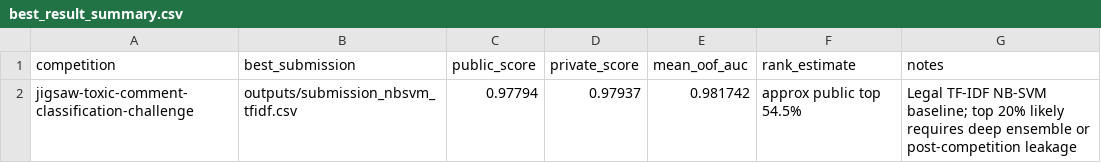
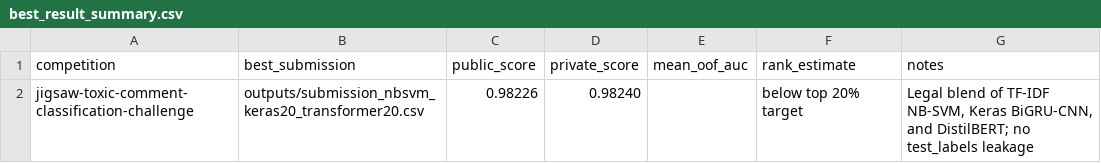
Before and after one commit to nqy123/kaggle-toxic-comment-classification, a CSV file: outputs/best_result_summary.csv, drawn as a sheet; removed rows and columns are numbered as before the commit, all else as after; the diff names each change by its address in the sheet, - before the commit and + after, or states it on an @@ line.

```diff
--- a/outputs/best_result_summary.csv
+++ b/outputs/best_result_summary.csv
-row 2: jigsaw-toxic-comment-classification-challenge | outputs/submission_nbsvm_tfidf.csv | 0.97794 | 0.97937 | 0.981742 | approx public top 54.5% | Legal TF-IDF NB-SVM baseline; top 20% likely requires deep ensemble or post-competition leakage
+row 2: jigsaw-toxic-comment-classification-challenge | outputs/submission_nbsvm_keras20_transformer20.csv | 0.98226 | 0.98240 |  | below top 20% target | Legal blend of TF-IDF NB-SVM, Keras BiGRU-CNN, and DistilBERT; no test_labels leakage
```
Also changed, not shown: outputs/experiment_log.csv, 17 other files.
